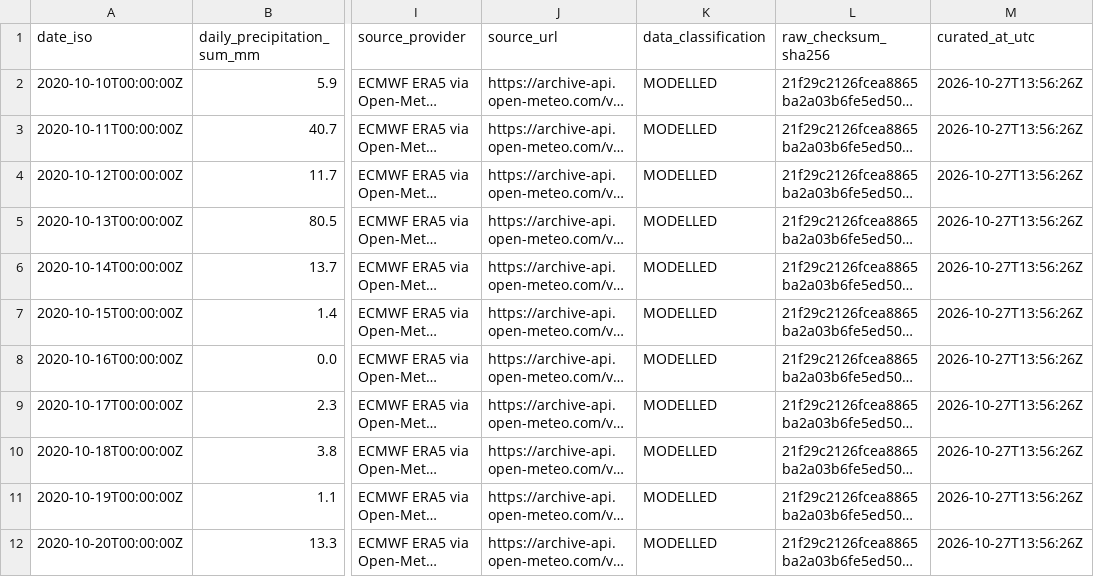
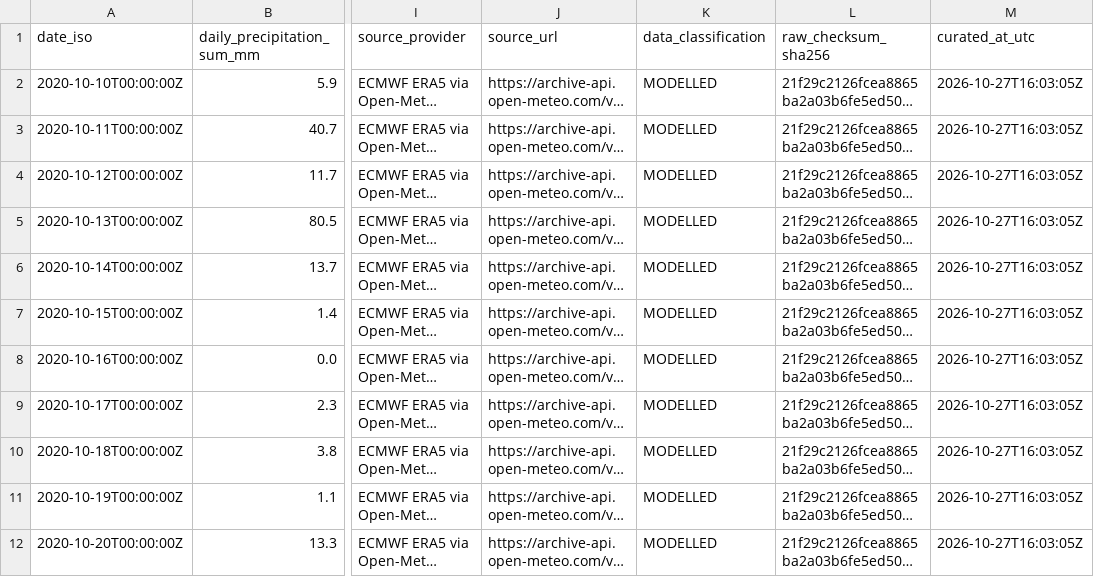
Before and after one commit to akhilkandibanda-14/Disaster-Management, a CSV file: data/curated/hyderabad_era5_oct2020_curated.csv, drawn as a sheet; only a part is shown, gaps mark what is left out; long unchanged cells end in …; the diff names each change by its address in the sheet, - before the commit and + after, or states it on an @@ line.

```diff
--- a/data/curated/hyderabad_era5_oct2020_curated.csv
+++ b/data/curated/hyderabad_era5_oct2020_curated.csv
-M2:M12 (curated_at_utc): 2026-10-27T13:56:26Z
+M2:M12 (curated_at_utc): 2026-10-27T16:03:05Z
```
Also changed, not shown: data/curated/hyderabad_flood_event_catalogue.csv, data/curated/musi_glofas_oct2020_curated.csv, 34 other files.
